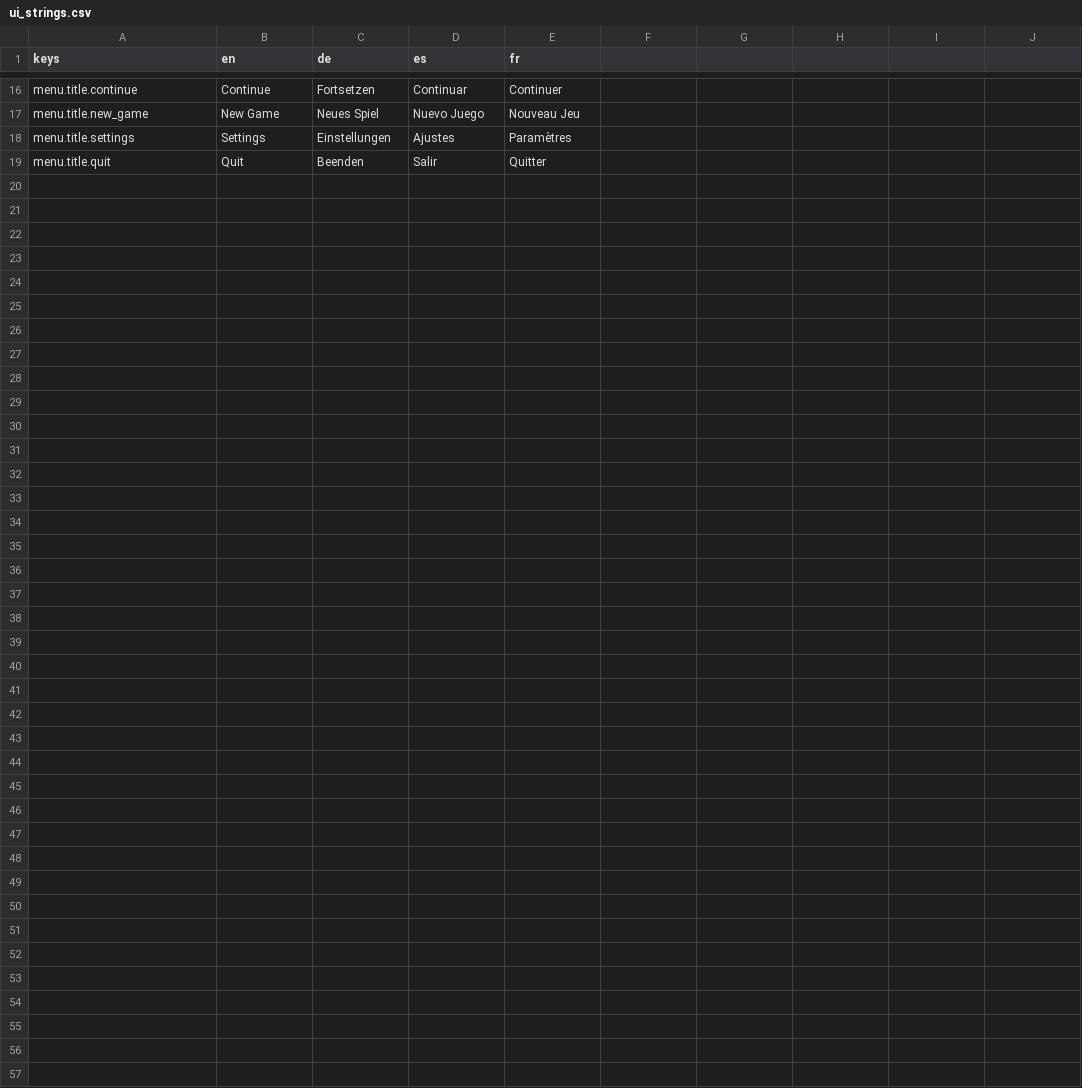
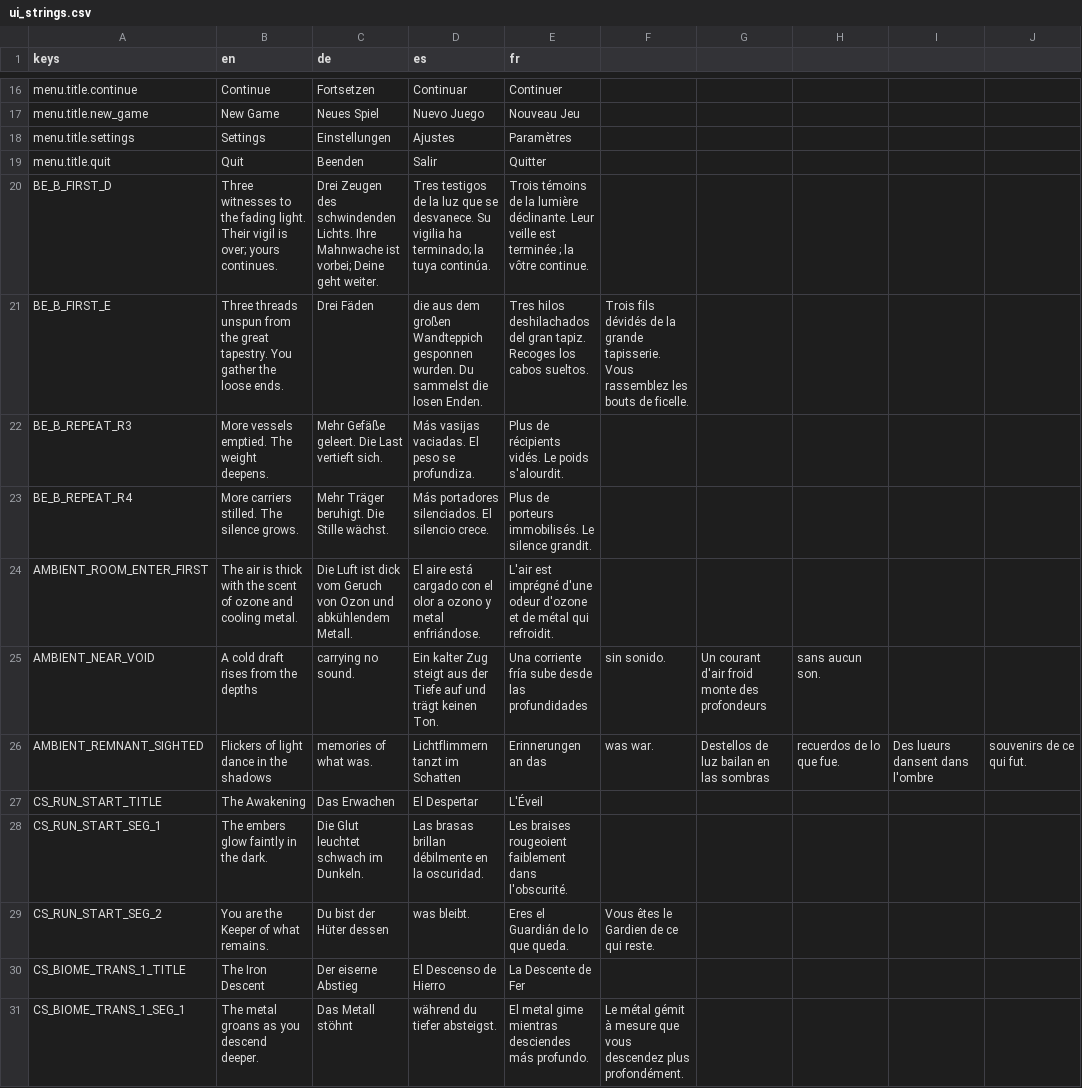
Before and after one commit to niyazmft/emberfall, a CSV file: localization/ui_strings.csv, drawn as a sheet; only a part is shown, gaps mark what is left out.

```diff
--- a/localization/ui_strings.csv
+++ b/localization/ui_strings.csv
@@ -19 +19,13 @@ menu.title.settings,Settings,Einstellungen,Ajustes,Paramètres
 menu.title.quit,Quit,Beenden,Salir,Quitter
+BE_B_FIRST_D,Three witnesses to the fading light. Their vigil is over; yours continues.,Drei Zeugen des schwindenden Lichts. Ihre Mahnwache ist vorbei; Deine geht weiter.,Tres testigos de la luz que se desvanece. Su vigilia ha terminado; la tuya continúa.,Trois témoins de la lumière déclinante. Leur veille est terminée ; la vôtre continue.
+BE_B_FIRST_E,Three threads unspun from the great tapestry. You gather the loose ends.,Drei Fäden, die aus dem großen Wandteppich gesponnen wurden. Du sammelst die losen Enden.,Tres hilos deshilachados del gran tapiz. Recoges los cabos sueltos.,Trois fils dévidés de la grande tapisserie. Vous rassemblez les bouts de ficelle.
+BE_B_REPEAT_R3,More vessels emptied. The weight deepens.,Mehr Gefäße geleert. Die Last vertieft sich.,Más vasijas vaciadas. El peso se profundiza.,Plus de récipients vidés. Le poids s'alourdit.
+BE_B_REPEAT_R4,More carriers stilled. The silence grows.,Mehr Träger beruhigt. Die Stille wächst.,Más portadores silenciados. El silencio crece.,Plus de porteurs immobilisés. Le silence grandit.
+AMBIENT_ROOM_ENTER_FIRST,The air is thick with the scent of ozone and cooling metal.,Die Luft ist dick vom Geruch von Ozon und abkühlendem Metall.,El aire está cargado con el olor a ozono y metal enfriándose.,L'air est imprégné d'une odeur d'ozone et de métal qui refroidit.
+AMBIENT_NEAR_VOID,A cold draft rises from the depths, carrying no sound.,Ein kalter Zug steigt aus der Tiefe auf und trägt keinen Ton.,Una corriente fría sube desde las profundidades, sin sonido.,Un courant d'air froid monte des profondeurs, sans aucun son.
+AMBIENT_REMNANT_SIGHTED,Flickers of light dance in the shadows, memories of what was.,Lichtflimmern tanzt im Schatten, Erinnerungen an das, was war.,Destellos de luz bailan en las sombras, recuerdos de lo que fue.,Des lueurs dansent dans l'ombre, souvenirs de ce qui fut.
+CS_RUN_START_TITLE,The Awakening,Das Erwachen,El Despertar,L'Éveil
+CS_RUN_START_SEG_1,The embers glow faintly in the dark.,Die Glut leuchtet schwach im Dunkeln.,Las brasas brillan débilmente en la oscuridad.,Les braises rougeoient faiblement dans l'obscurité.
+CS_RUN_START_SEG_2,You are the Keeper of what remains.,Du bist der Hüter dessen, was bleibt.,Eres el Guardián de lo que queda.,Vous êtes le Gardien de ce qui reste.
+CS_BIOME_TRANS_1_TITLE,The Iron Descent,Der eiserne Abstieg,El Descenso de Hierro,La Descente de Fer
+CS_BIOME_TRANS_1_SEG_1,The metal groans as you descend deeper.,Das Metall stöhnt, während du tiefer absteigst.,El metal gime mientras desciendes más profundo.,Le métal gémit à mesure que vous descendez plus profondément.
```
Also changed, not shown: 12 other files.
